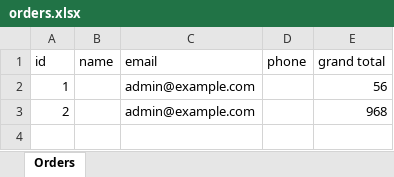
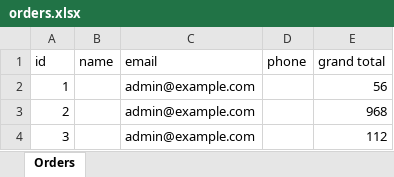
Before and after one commit to shamisashams/sshop.ge, an Excel workbook: public/orders.xlsx, sheet Orders, drawn as a sheet; values as stored, in another font and other column widths than the file's, no borders; the diff names each change by its address in the sheet, - before the commit and + after, or states it on an @@ line.

```diff
--- a/public/orders.xlsx (sheet Orders)
+++ b/public/orders.xlsx (sheet Orders)
+row 4: 3 |  | admin@example.com |  | 112
```
Also changed, not shown: 9 other files.
